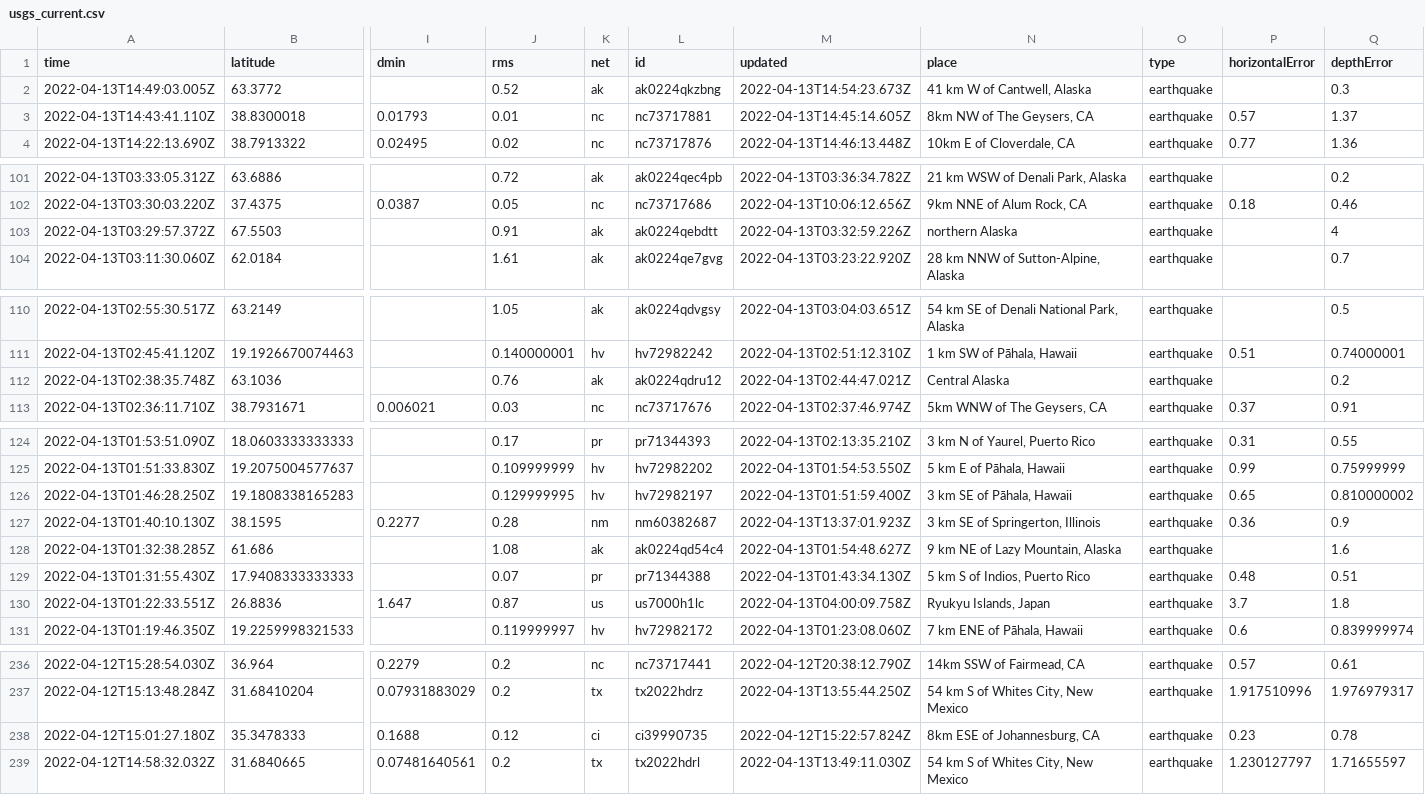
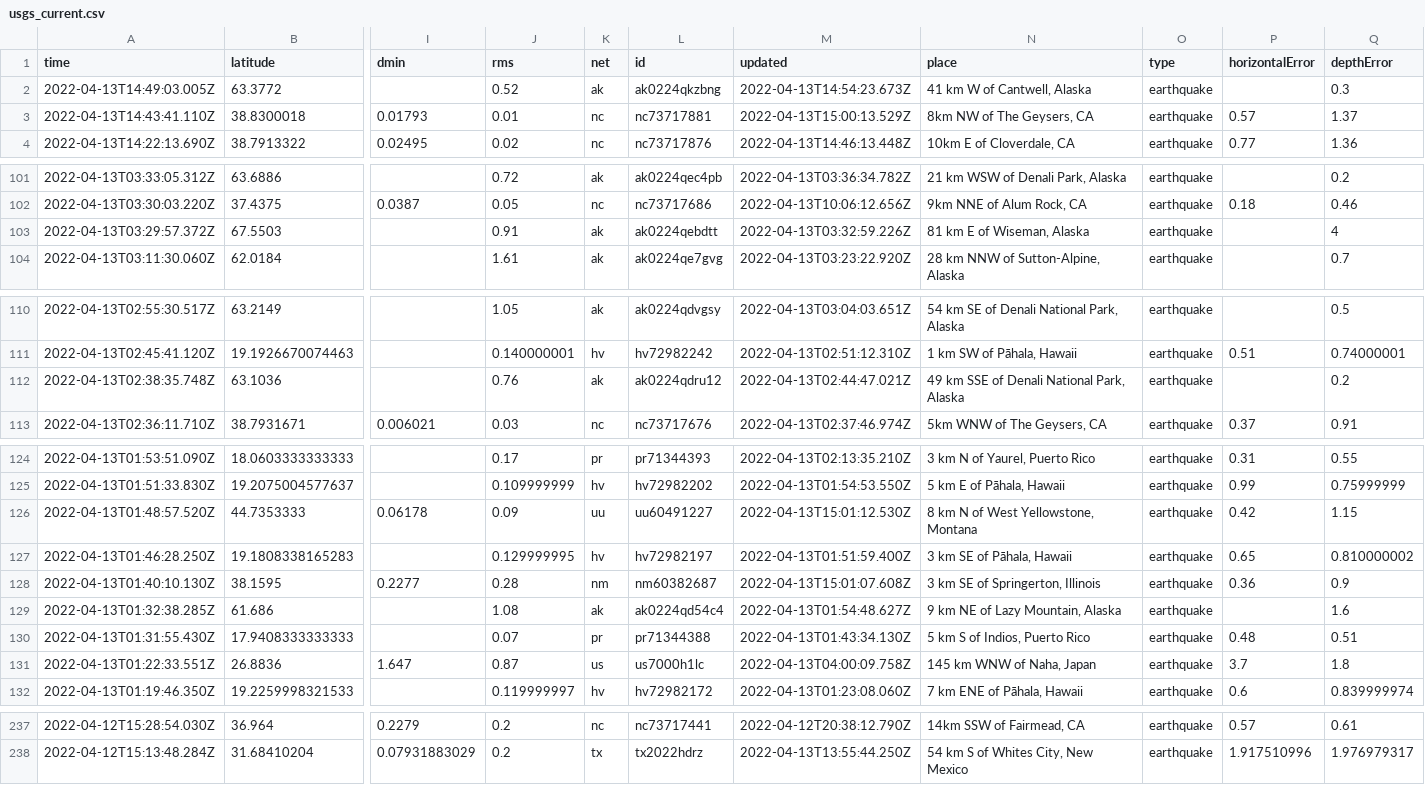
Before and after one commit to AnjDelgado/my-data-robot, a CSV file: usgs_current.csv, drawn as a sheet; only a part is shown, gaps mark what is left out; removed rows and columns are numbered as before the commit, all else as after; rows hold the shown columns only; the diff covers the shown part only; the diff names each change by its address in the sheet, - before the commit and + after, or states it on an @@ line.

```diff
--- a/usgs_current.csv
+++ b/usgs_current.csv
-M3 (updated): 2022-04-13T14:45:14.605Z
+M3 (updated): 2022-04-13T15:00:13.529Z
-N103 (place): northern Alaska
+N103 (place): 81 km E of Wiseman, Alaska
-N112 (place): Central Alaska
+N112 (place): 49 km SSE of Denali National Park, Alaska
+row 126: 2022-04-13T01:48:57.520Z | 44.7353333 | 0.06178 | 0.09 | uu | uu60491227 | 2022-04-13T15:01:12.530Z | 8 km N of West Yellowstone, Montana | earthquake | 0.42 | 1.15
-M128 (updated): 2022-04-13T13:37:01.923Z
+M128 (updated): 2022-04-13T15:01:07.608Z
-N131 (place): Ryukyu Islands, Japan
+N131 (place): 145 km WNW of Naha, Japan
-row 238: 2022-04-12T15:01:27.180Z | 35.3478333 | 0.1688 | 0.12 | ci | ci39990735 | 2022-04-12T15:22:57.824Z | 8km ESE of Johannesburg, CA | earthquake | 0.23 | 0.78
-row 239: 2022-04-12T14:58:32.032Z | 31.6840665 | 0.07481640561 | 0.2 | tx | tx2022hdrl | 2022-04-13T13:49:11.030Z | 54 km S of Whites City, New Mexico | earthquake | 1.230127797 | 1.71655597
```
Also changed, not shown: 2 edited cells elsewhere in this file.
